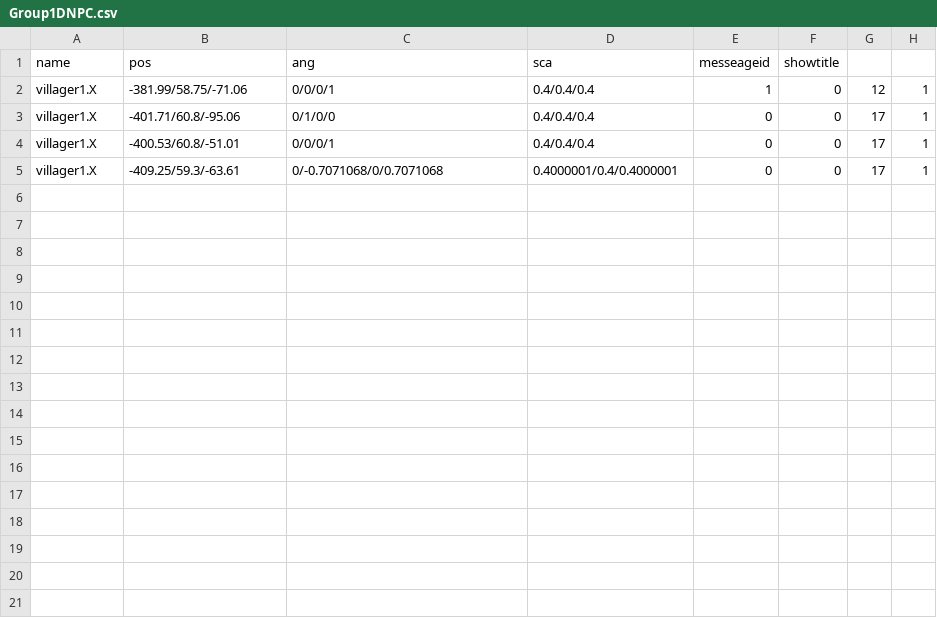
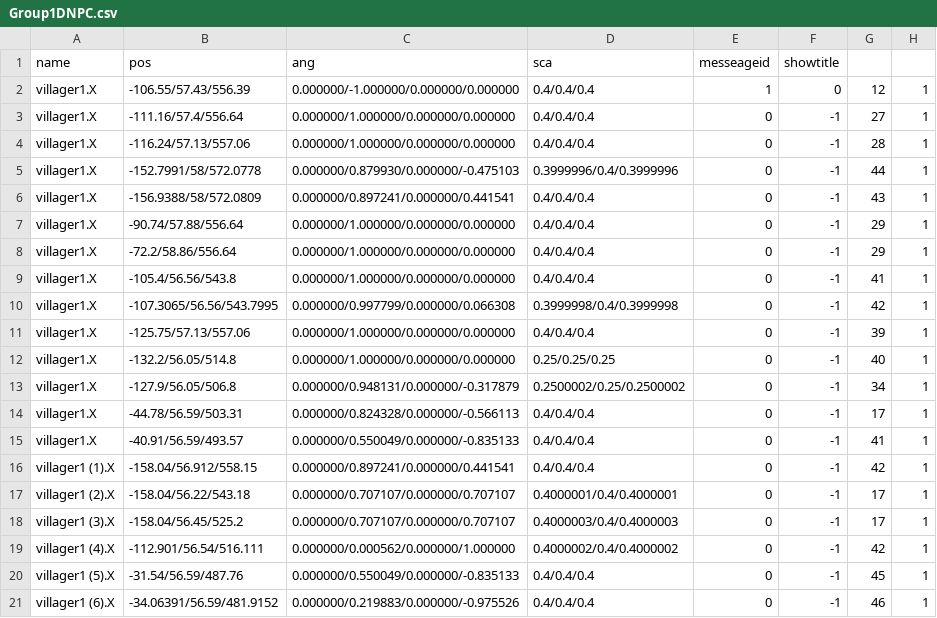
Before and after one commit to kbc15gc/game, a CSV file: game/Decide/Decide/Asset/Data/GroupData/Group1DNPC.csv, drawn as a sheet.

```diff
--- a/game/Decide/Decide/Asset/Data/GroupData/Group1DNPC.csv
+++ b/game/Decide/Decide/Asset/Data/GroupData/Group1DNPC.csv
@@ -1,5 +1,21 @@
 name,pos,ang,sca,messeageid,showtitle
-villager1.X,-381.99/58.75/-71.06,0/0/0/1,0.4/0.4/0.4,1,0,12,1
-villager1.X,-401.71/60.8/-95.06,0/1/0/0,0.4/0.4/0.4,0,0,17,1
-villager1.X,-400.53/60.8/-51.01,0/0/0/1,0.4/0.4/0.4,0,0,17,1
-villager1.X,-409.25/59.3/-63.61,0/-0.7071068/0/0.7071068,0.4000001/0.4/0.4000001,0,0,17,1
+villager1.X,-106.55/57.43/556.39,0.000000/-1.000000/0.000000/0.000000,0.4/0.4/0.4,1,0,12,1
+villager1.X,-111.16/57.4/556.64,0.000000/1.000000/0.000000/0.000000,0.4/0.4/0.4,0,-1,27,1
+villager1.X,-116.24/57.13/557.06,0.000000/1.000000/0.000000/0.000000,0.4/0.4/0.4,0,-1,28,1
+villager1.X,-152.7991/58/572.0778,0.000000/0.879930/0.000000/-0.475103,0.3999996/0.4/0.3999996,0,-1,44,1
+villager1.X,-156.9388/58/572.0809,0.000000/0.897241/0.000000/0.441541,0.4/0.4/0.4,0,-1,43,1
+villager1.X,-90.74/57.88/556.64,0.000000/1.000000/0.000000/0.000000,0.4/0.4/0.4,0,-1,29,1
+villager1.X,-72.2/58.86/556.64,0.000000/1.000000/0.000000/0.000000,0.4/0.4/0.4,0,-1,29,1
+villager1.X,-105.4/56.56/543.8,0.000000/1.000000/0.000000/0.000000,0.4/0.4/0.4,0,-1,41,1
+villager1.X,-107.3065/56.56/543.7995,0.000000/0.997799/0.000000/0.066308,0.3999998/0.4/0.3999998,0,-1,42,1
+villager1.X,-125.75/57.13/557.06,0.000000/1.000000/0.000000/0.000000,0.4/0.4/0.4,0,-1,39,1
+villager1.X,-132.2/56.05/514.8,0.000000/1.000000/0.000000/0.000000,0.25/0.25/0.25,0,-1,40,1
+villager1.X,-127.9/56.05/506.8,0.000000/0.948131/0.000000/-0.317879,0.2500002/0.25/0.2500002,0,-1,34,1
+villager1.X,-44.78/56.59/503.31,0.000000/0.824328/0.000000/-0.566113,0.4/0.4/0.4,0,-1,17,1
+villager1.X,-40.91/56.59/493.57,0.000000/0.550049/0.000000/-0.835133,0.4/0.4/0.4,0,-1,41,1
+villager1 (1).X,-158.04/56.912/558.15,0.000000/0.897241/0.000000/0.441541,0.4/0.4/0.4,0,-1,42,1
+villager1 (2).X,-158.04/56.22/543.18,0.000000/0.707107/0.000000/0.707107,0.4000001/0.4/0.4000001,0,-1,17,1
+villager1 (3).X,-158.04/56.45/525.2,0.000000/0.707107/0.000000/0.707107,0.4000003/0.4/0.4000003,0,-1,17,1
+villager1 (4).X,-112.901/56.54/516.111,0.000000/0.000562/0.000000/1.000000,0.4000002/0.4/0.4000002,0,-1,42,1
+villager1 (5).X,-31.54/56.59/487.76,0.000000/0.550049/0.000000/-0.835133,0.4/0.4/0.4,0,-1,45,1
+villager1 (6).X,-34.06391/56.59/481.9152,0.000000/0.219883/0.000000/-0.975526,0.4/0.4/0.4,0,-1,46,1
```
Also changed, not shown: game/Decide/Decide/Asset/Data/EnemyData/CommonGroupEnemy.csv, game/Decide/Decide/Asset/Data/GroupData/CommonGroupObj.csv, 27 other files.
